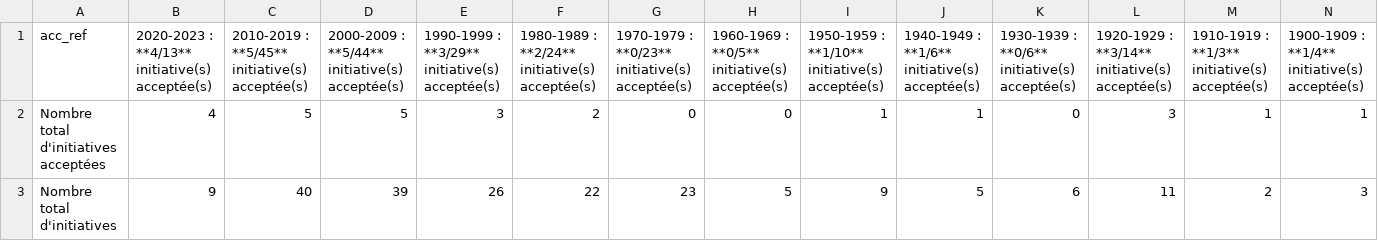
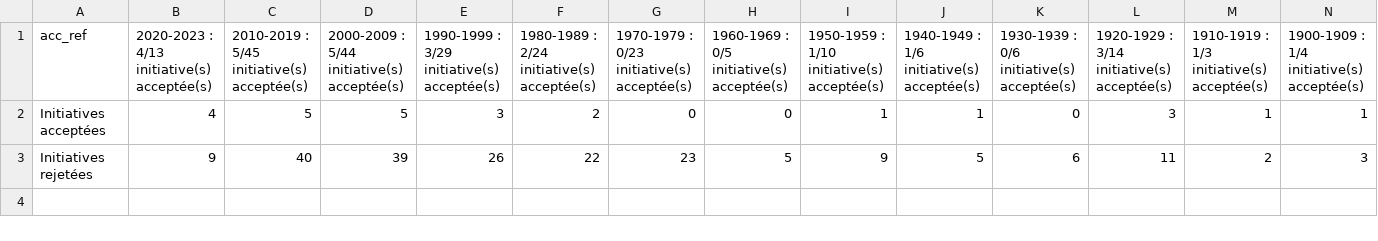
Before and after one commit to vey83/vot_fed, a CSV file: pour_ini_dt_wrp.csv, drawn as a sheet; only a part is shown; ↵ is a line break in a cell; the diff covers the shown part only; the diff names each change by its address in the sheet, - before the commit and + after, or states it on an @@ line.

Commit message:
sans mise en page markdown

```diff
--- a/pour_ini_dt_wrp.csv
+++ b/pour_ini_dt_wrp.csv
-B1: 2020-2023 : ↵ **4/13** initiative(s) acceptée(s)
+B1: 2020-2023 : ↵ 4/13 initiative(s) acceptée(s)
-C1: 2010-2019 : ↵ **5/45** initiative(s) acceptée(s)
+C1: 2010-2019 : ↵ 5/45 initiative(s) acceptée(s)
-D1: 2000-2009 : ↵ **5/44** initiative(s) acceptée(s)
+D1: 2000-2009 : ↵ 5/44 initiative(s) acceptée(s)
-E1: 1990-1999 : ↵ **3/29** initiative(s) acceptée(s)
+E1: 1990-1999 : ↵ 3/29 initiative(s) acceptée(s)
-F1: 1980-1989 : ↵ **2/24** initiative(s) acceptée(s)
+F1: 1980-1989 : ↵ 2/24 initiative(s) acceptée(s)
-G1: 1970-1979 : ↵ **0/23** initiative(s) acceptée(s)
+G1: 1970-1979 : ↵ 0/23 initiative(s) acceptée(s)
-H1: 1960-1969 : ↵ **0/5** initiative(s) acceptée(s)
+H1: 1960-1969 : ↵ 0/5 initiative(s) acceptée(s)
-I1: 1950-1959 : ↵ **1/10** initiative(s) acceptée(s)
+I1: 1950-1959 : ↵ 1/10 initiative(s) acceptée(s)
-J1: 1940-1949 : ↵ **1/6** initiative(s) acceptée(s)
+J1: 1940-1949 : ↵ 1/6 initiative(s) acceptée(s)
-K1: 1930-1939 : ↵ **0/6** initiative(s) acceptée(s)
+K1: 1930-1939 : ↵ 0/6 initiative(s) acceptée(s)
-L1: 1920-1929 : ↵ **3/14** initiative(s) acceptée(s)
+L1: 1920-1929 : ↵ 3/14 initiative(s) acceptée(s)
-M1: 1910-1919 : ↵ **1/3** initiative(s) acceptée(s)
+M1: 1910-1919 : ↵ 1/3 initiative(s) acceptée(s)
-N1: 1900-1909 : ↵ **1/4** initiative(s) acceptée(s)
+N1: 1900-1909 : ↵ 1/4 initiative(s) acceptée(s)
-A2 (acc_ref): Nombre total d'initiatives acceptées
+A2 (acc_ref): Initiatives acceptées
-A3 (acc_ref): Nombre total d'initiatives
+A3 (acc_ref): Initiatives rejetées
```
Also changed, not shown: 1 edited cell elsewhere in this file.
